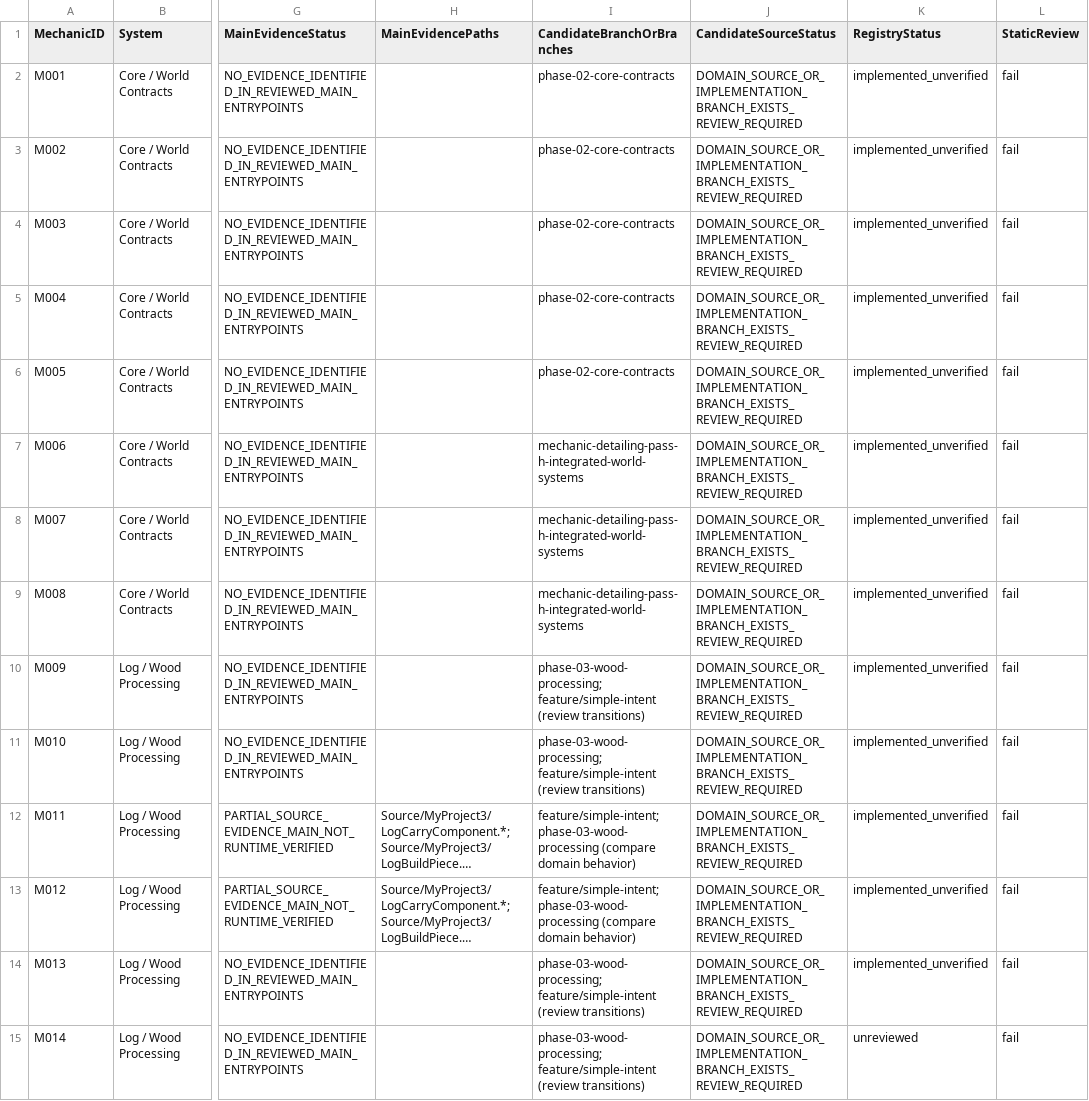
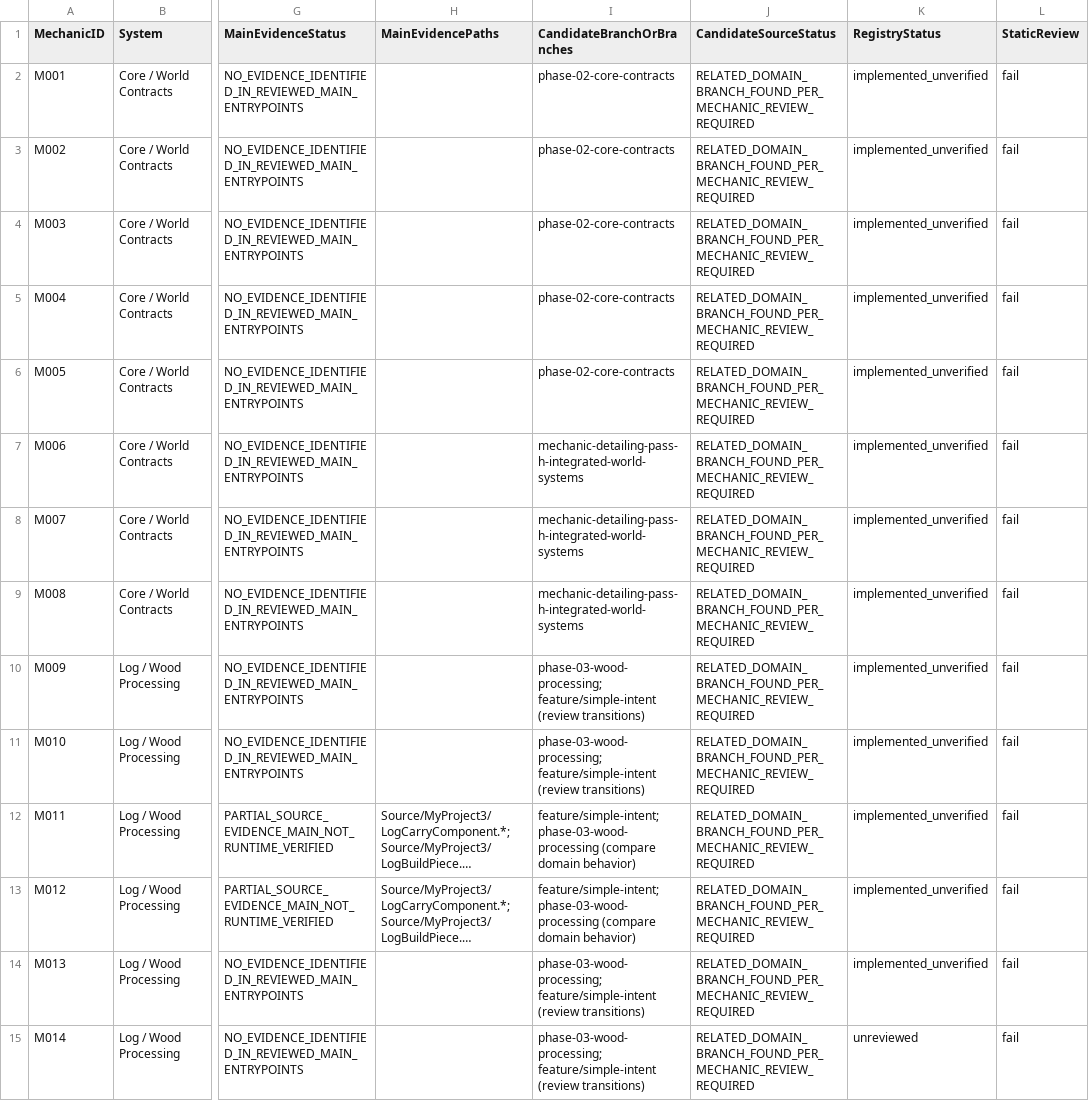
Before and after one commit to furkansarikiyak36-eng/myproject3, a CSV file: Docs/Architecture/PHASE_00_M001_M119_BASELINE.csv, drawn as a sheet; only a part is shown, gaps mark what is left out; long unchanged cells end in …; the diff covers the shown part only; the diff names each change by its address in the sheet, - before the commit and + after, or states it on an @@ line.

Commit message:
docs: clarify per-mechanic evidence status in baseline matrix

```diff
--- a/Docs/Architecture/PHASE_00_M001_M119_BASELINE.csv
+++ b/Docs/Architecture/PHASE_00_M001_M119_BASELINE.csv
-J2:J15 (CandidateSourceStatus): DOMAIN_SOURCE_OR_IMPLEMENTATION_BRANCH_EXISTS_REVIEW_REQUIRED
+J2:J15 (CandidateSourceStatus): RELATED_DOMAIN_BRANCH_FOUND_PER_MECHANIC_REVIEW_REQUIRED
```
Also changed, not shown: 105 edited cells elsewhere in this file.
